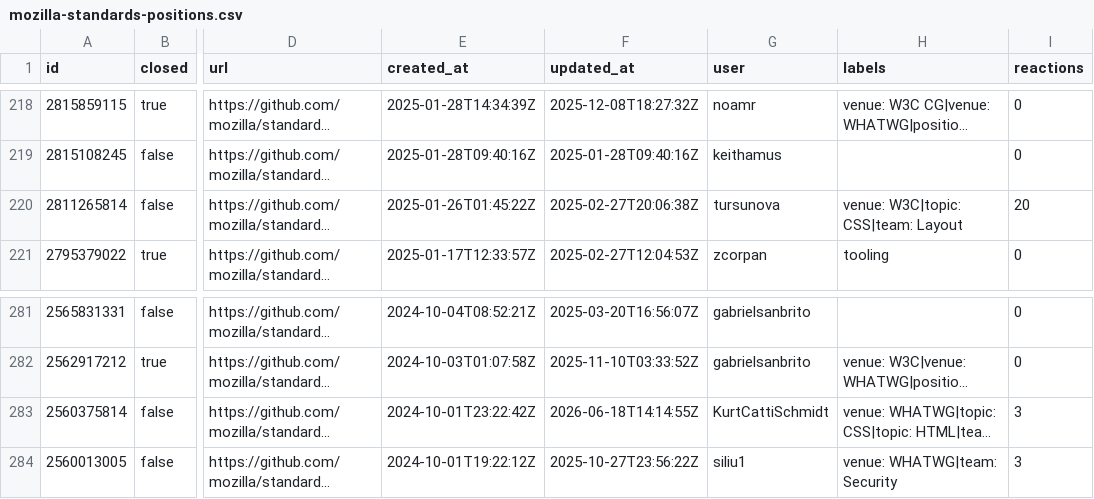
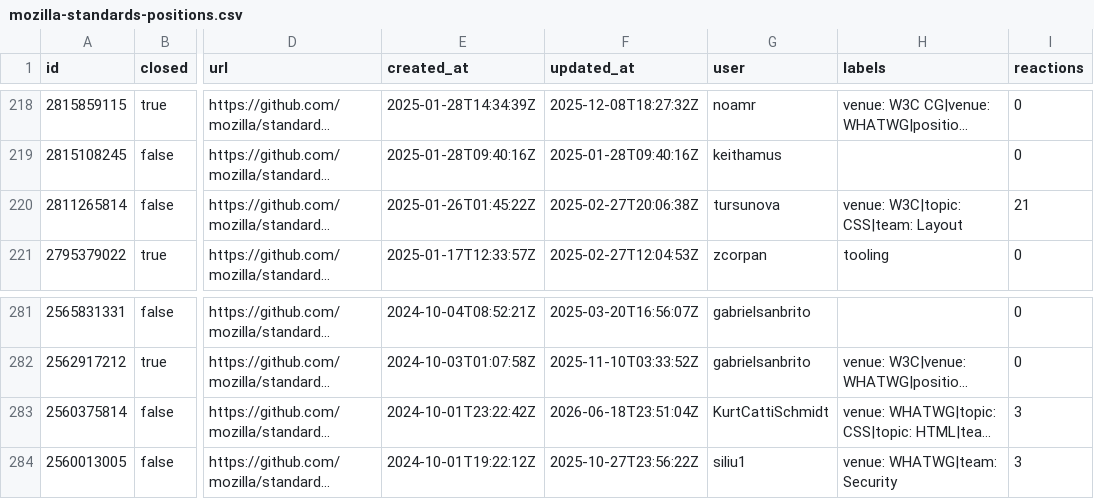
Before and after one commit to hsinyi/compat-utils, a CSV file: output/mozilla-standards-positions.csv, drawn as a sheet; only a part is shown, gaps mark what is left out; long unchanged cells end in …; the diff names each change by its address in the sheet, - before the commit and + after, or states it on an @@ line.

```diff
--- a/output/mozilla-standards-positions.csv
+++ b/output/mozilla-standards-positions.csv
-I220 (reactions): 20
+I220 (reactions): 21
-F283 (updated_at): 2026-06-18T14:14:55Z
+F283 (updated_at): 2026-06-18T23:51:04Z
```
Also changed, not shown: output/w3c-ServiceWorker.csv, output/whatwg-fullscreen.csv, 6 other files.
